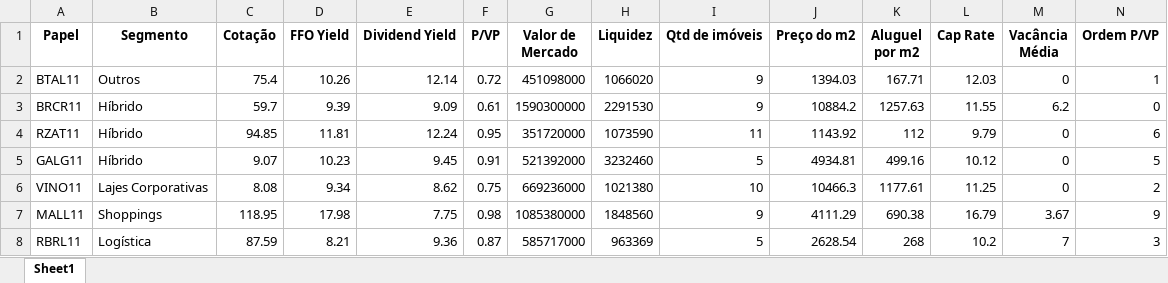
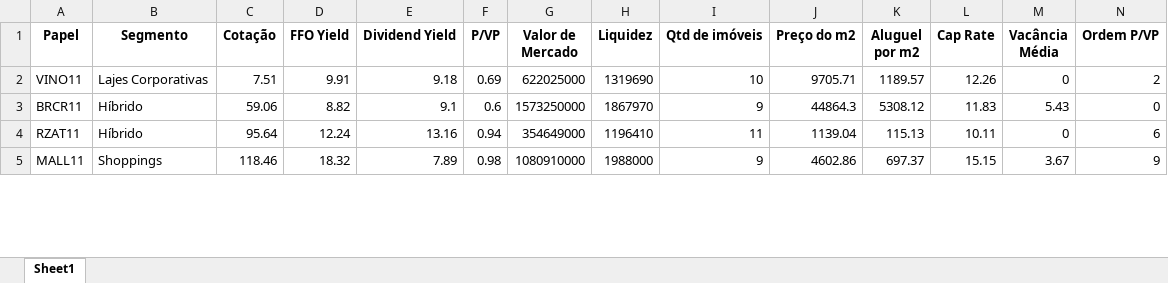
Before and after one commit to henricovisky/App_web_Analise_Fundamentalista_Acoes, an Excel workbook: Fii_Tij_Hibrid_Mágicas.xlsx, sheet Sheet1, drawn as a sheet; only a part is shown; values as stored, in another font and other column widths than the file's, no borders; removed rows and columns are numbered as before the commit, all else as after; rows hold the shown columns only; the diff covers the shown part only; the diff names each change by its address in the sheet, - before the commit and + after, or states it on an @@ line.

Commit message:
Dividendos
mudança no calculo do PJ
antes: dividendos dos últimos 3 anos
atual: dividendos dos últimos 5 anos

```diff
--- a/Fii_Tij_Hibrid_Mágicas.xlsx (sheet Sheet1)
+++ b/Fii_Tij_Hibrid_Mágicas.xlsx (sheet Sheet1)
-row 2: BTAL11 | Outros | 75.4 | 10.26 | 12.14 | 0.72 | 451098000 | 1066020 | 9 | 1394.03 | 167.71 | 12.03 | 0 | 1
+row 2: VINO11 | Lajes Corporativas | 7.51 | 9.91 | 9.18 | 0.69 | 622025000 | 1319690 | 10 | 9705.71 | 1189.57 | 12.26 | 0 | 2
-C3 (Cotação): 59.7
+C3 (Cotação): 59.06
-D3 (FFO Yield): 9.39
+D3 (FFO Yield): 8.82
-E3 (Dividend Yield): 9.09
+E3 (Dividend Yield): 9.1
-F3 (P/VP): 0.61
+F3 (P/VP): 0.6
-G3 (Valor de Mercado): 1590300000
+G3 (Valor de Mercado): 1573250000
-H3 (Liquidez): 2291530
+H3 (Liquidez): 1867970
-J3 (Preço do m2): 10884.2
+J3 (Preço do m2): 44864.3
-K3 (Aluguel por m2): 1257.63
+K3 (Aluguel por m2): 5308.12
-L3 (Cap Rate): 11.55
+L3 (Cap Rate): 11.83
-M3 (Vacância Média): 6.2
+M3 (Vacância Média): 5.43
-C4 (Cotação): 94.85
+C4 (Cotação): 95.64
-D4 (FFO Yield): 11.81
+D4 (FFO Yield): 12.24
-E4 (Dividend Yield): 12.24
+E4 (Dividend Yield): 13.16
-F4 (P/VP): 0.95
+F4 (P/VP): 0.94
-G4 (Valor de Mercado): 351720000
+G4 (Valor de Mercado): 354649000
-H4 (Liquidez): 1073590
+H4 (Liquidez): 1196410
-J4 (Preço do m2): 1143.92
+J4 (Preço do m2): 1139.04
-K4 (Aluguel por m2): 112
+K4 (Aluguel por m2): 115.13
-L4 (Cap Rate): 9.79
+L4 (Cap Rate): 10.11
-row 5: GALG11 | Híbrido | 9.07 | 10.23 | 9.45 | 0.91 | 521392000 | 3232460 | 5 | 4934.81 | 499.16 | 10.12 | 0 | 5
-row 6: VINO11 | Lajes Corporativas | 8.08 | 9.34 | 8.62 | 0.75 | 669236000 | 1021380 | 10 | 10466.3 | 1177.61 | 11.25 | 0 | 2
-C5 (Cotação): 118.95
+C5 (Cotação): 118.46
-D5 (FFO Yield): 17.98
+D5 (FFO Yield): 18.32
-E5 (Dividend Yield): 7.75
+E5 (Dividend Yield): 7.89
-G5 (Valor de Mercado): 1085380000
+G5 (Valor de Mercado): 1080910000
-H5 (Liquidez): 1848560
+H5 (Liquidez): 1988000
-J5 (Preço do m2): 4111.29
+J5 (Preço do m2): 4602.86
-K5 (Aluguel por m2): 690.38
+K5 (Aluguel por m2): 697.37
-L5 (Cap Rate): 16.79
+L5 (Cap Rate): 15.15
-row 8: RBRL11 | Logística | 87.59 | 8.21 | 9.36 | 0.87 | 585717000 | 963369 | 5 | 2628.54 | 268 | 10.2 | 7 | 3
```
Also changed, not shown: 16 added rows, 10 removed rows and 100 edited cells elsewhere in this sheet, Ações_Mágicas_ROE.xlsx, Ações_Mágicas_ROIC.xlsx, 2 other files.
